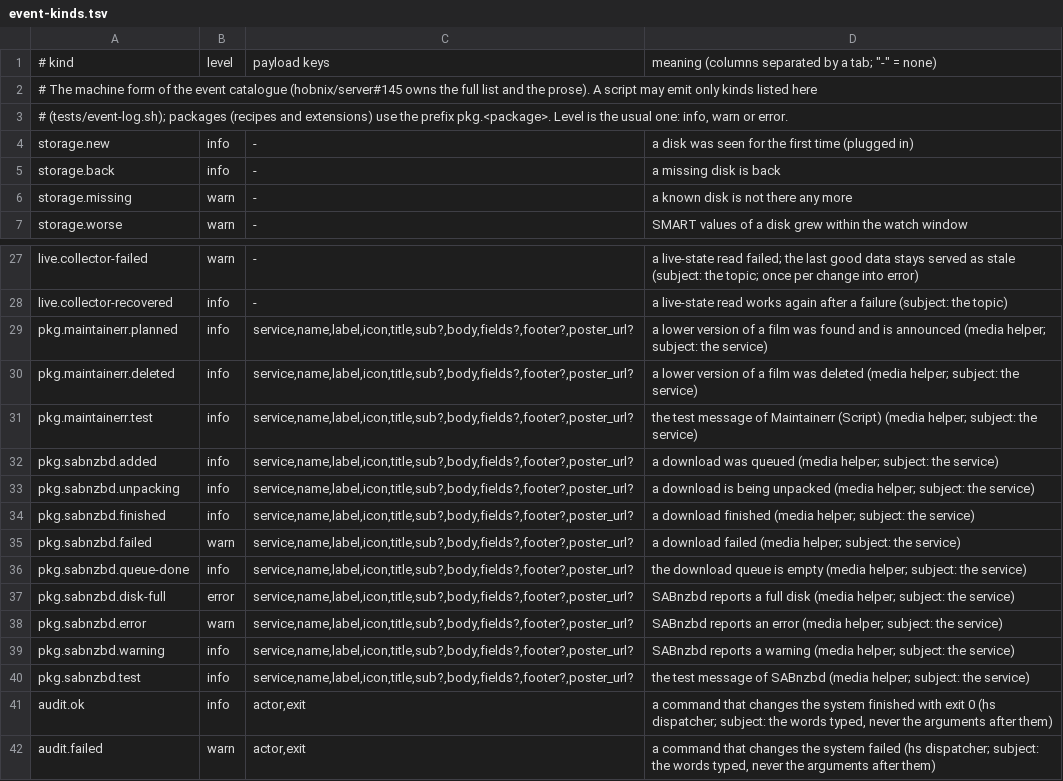
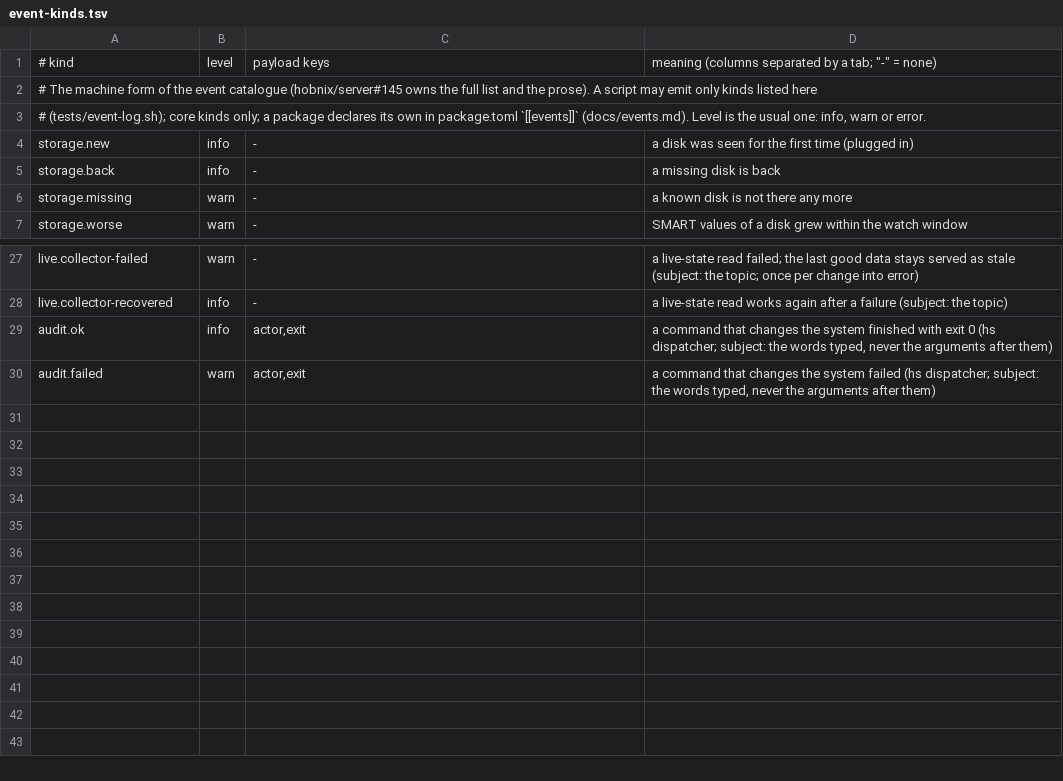
Before and after one commit to hobnix/server, a TSV file: scripts/lib/event-kinds.tsv, drawn as a sheet; only a part is shown, gaps mark what is left out.

Commit message:
pkg: packages declare the events they provide ([[events]] in package.toml)
Core side of #313: schema and validate, hs pkg installs/removes the
declaration under /var/lib/hs/pkg-events, state-db level lookup and
event-notify read it, the catalogue lists package events separately.
The media kinds stay accepted from a core copy until the recipes declare them.

```diff
--- a/scripts/lib/event-kinds.tsv
+++ b/scripts/lib/event-kinds.tsv
@@ -2,3 +2,3 @@
 # The machine form of the event catalogue (hobnix/server#145 owns the full list and the prose). A script may emit only kinds listed here
-# (tests/event-log.sh); packages (recipes and extensions) use the prefix pkg.<package>. Level is the usual one: info, warn or error.
+# (tests/event-log.sh); core kinds only; a package declares its own in package.toml `[[events]]` (docs/events.md). Level is the usual one: info, warn or error.
 storage.new	info	-	a disk was seen for the first time (plugged in)
@@ -28,14 +28,2 @@ live.collector-failed	warn	-	a live-state read failed; the last good data stays
 live.collector-recovered	info	-	a live-state read works again after a failure (subject: the topic)
-pkg.maintainerr.planned	info	service,name,label,icon,title,sub?,body,fields?,footer?,poster_url?	a lower version of a film was found and is announced (media helper; subject: the service)
-pkg.maintainerr.deleted	info	service,name,label,icon,title,sub?,body,fields?,footer?,poster_url?	a lower version of a film was deleted (media helper; subject: the service)
-pkg.maintainerr.test	info	service,name,label,icon,title,sub?,body,fields?,footer?,poster_url?	the test message of Maintainerr (Script) (media helper; subject: the service)
-pkg.sabnzbd.added	info	service,name,label,icon,title,sub?,body,fields?,footer?,poster_url?	a download was queued (media helper; subject: the service)
-pkg.sabnzbd.unpacking	info	service,name,label,icon,title,sub?,body,fields?,footer?,poster_url?	a download is being unpacked (media helper; subject: the service)
-pkg.sabnzbd.finished	info	service,name,label,icon,title,sub?,body,fields?,footer?,poster_url?	a download finished (media helper; subject: the service)
-pkg.sabnzbd.failed	warn	service,name,label,icon,title,sub?,body,fields?,footer?,poster_url?	a download failed (media helper; subject: the service)
-pkg.sabnzbd.queue-done	info	service,name,label,icon,title,sub?,body,fields?,footer?,poster_url?	the download queue is empty (media helper; subject: the service)
-pkg.sabnzbd.disk-full	error	service,name,label,icon,title,sub?,body,fields?,footer?,poster_url?	SABnzbd reports a full disk (media helper; subject: the service)
-pkg.sabnzbd.error	warn	service,name,label,icon,title,sub?,body,fields?,footer?,poster_url?	SABnzbd reports an error (media helper; subject: the service)
-pkg.sabnzbd.warning	info	service,name,label,icon,title,sub?,body,fields?,footer?,poster_url?	SABnzbd reports a warning (media helper; subject: the service)
-pkg.sabnzbd.test	info	service,name,label,icon,title,sub?,body,fields?,footer?,poster_url?	the test message of SABnzbd (media helper; subject: the service)
 audit.ok	info	actor,exit	a command that changes the system finished with exit 0 (hs dispatcher; subject: the words typed, never the arguments after them)
```
Also changed, not shown: scripts/lib/notify-rules.tsv, 23 other files.
